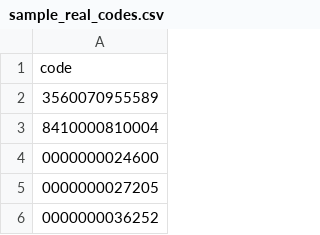
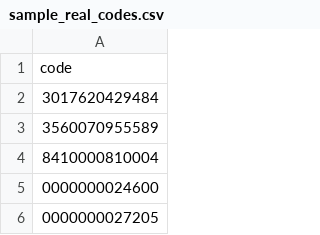
Before and after one commit to hugobarthelemy/allergo, a CSV file: db/sample_real_codes.csv, drawn as a sheet; only a part is shown; the shorter side is filled out with more unchanged rows.

```diff
--- a/db/sample_real_codes.csv
+++ b/db/sample_real_codes.csv
@@ -1,2 +1,3 @@
 "code"
+"3017620429484"
 "3560070955589"
```
Also changed, not shown: 1 other file.
